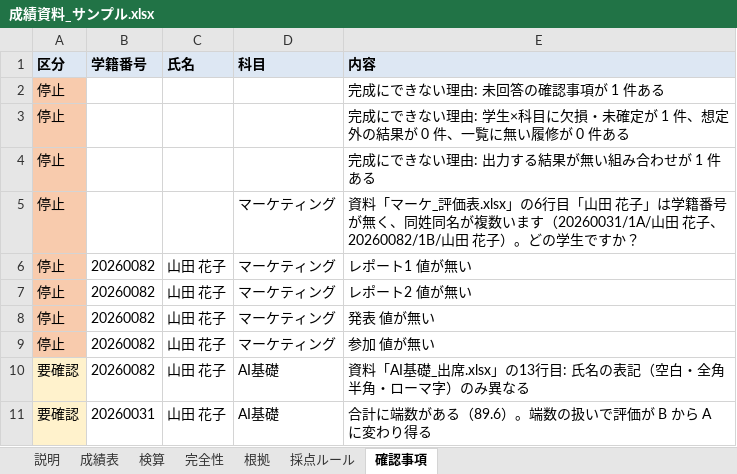
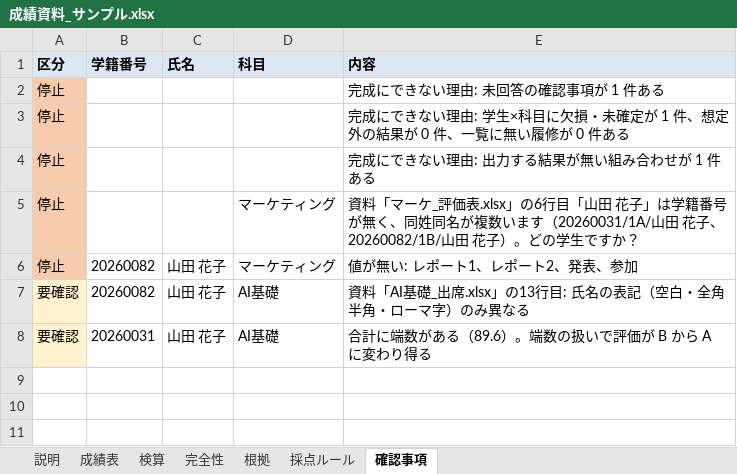
Before and after one commit to rahiseko-alt/AI-Business-Sckool, an Excel workbook: docs/sample/成績資料_サンプル.xlsx, sheet 確認事項, drawn as a sheet; values as stored, in another font and other column widths than the file's, no borders; the diff names each change by its address in the sheet, - before the commit and + after, or states it on an @@ line.

```diff
--- a/docs/sample/成績資料_サンプル.xlsx (sheet 確認事項)
+++ b/docs/sample/成績資料_サンプル.xlsx (sheet 確認事項)
-E6 (内容): レポート1 値が無い
+E6 (内容): 値が無い: レポート1、レポート2、発表、参加
-row 7: 停止 | 20260082 | 山田 花子 | マーケティング | レポート2 値が無い
-row 8: 停止 | 20260082 | 山田 花子 | マーケティング | 発表 値が無い
-row 9: 停止 | 20260082 | 山田 花子 | マーケティング | 参加 値が無い
```
Also changed, not shown: sheet 検算, 8 other files.
